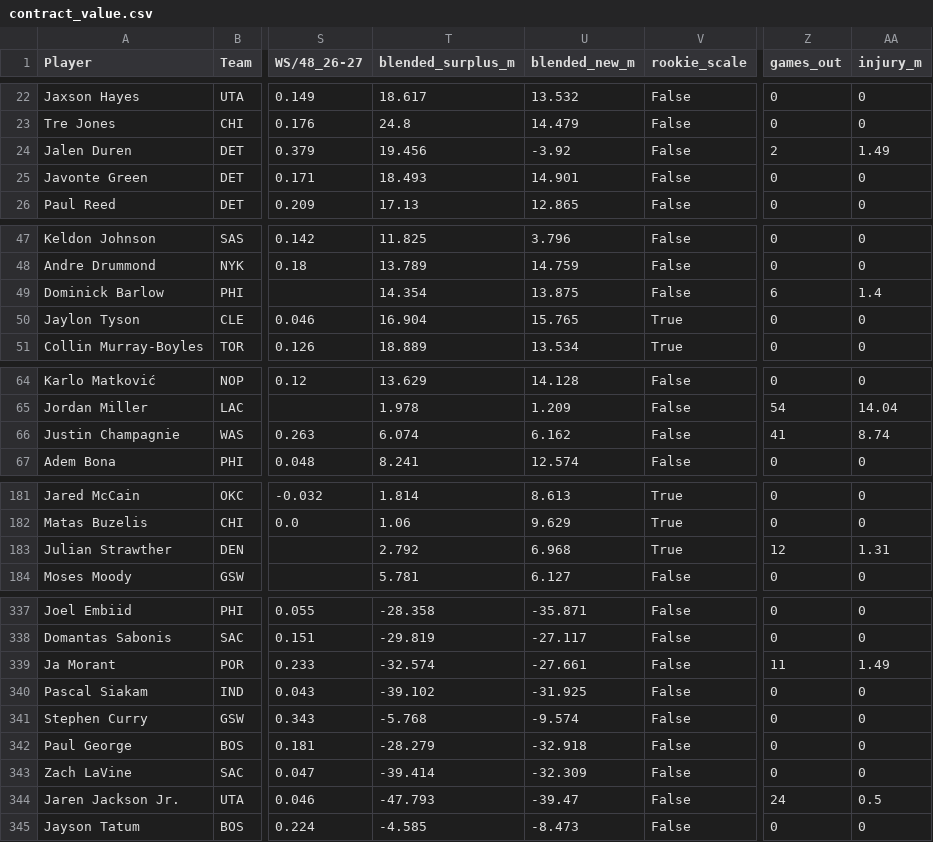
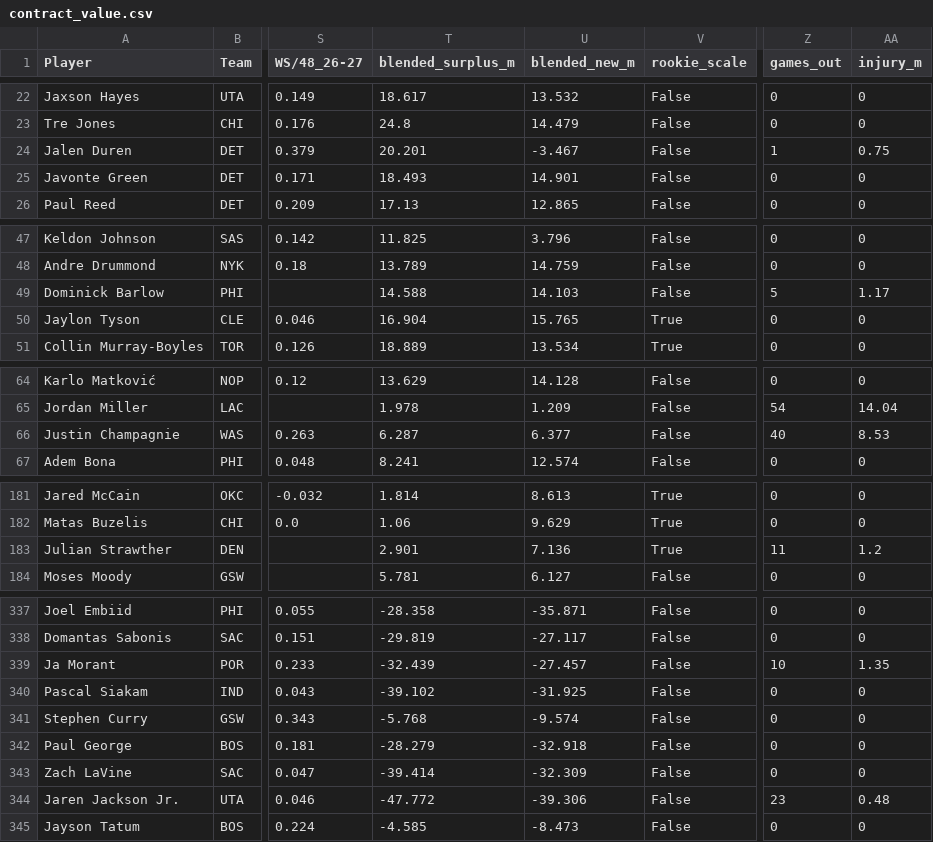
Before and after one commit to sreekeyyunni/nba-ledger-se, a CSV file: data/contract_value.csv, drawn as a sheet; only a part is shown, gaps mark what is left out; the diff covers the shown part only; the diff names each change by its address in the sheet, - before the commit and + after, or states it on an @@ line.

```diff
--- a/data/contract_value.csv
+++ b/data/contract_value.csv
-T24 (blended_surplus_m): 19.456
+T24 (blended_surplus_m): 20.201
-U24 (blended_new_m): -3.92
+U24 (blended_new_m): -3.467
-Z24 (games_out): 2
+Z24 (games_out): 1
-AA24 (injury_m): 1.49
+AA24 (injury_m): 0.75
-T49 (blended_surplus_m): 14.354
+T49 (blended_surplus_m): 14.588
-U49 (blended_new_m): 13.875
+U49 (blended_new_m): 14.103
-Z49 (games_out): 6
+Z49 (games_out): 5
-AA49 (injury_m): 1.4
+AA49 (injury_m): 1.17
-T66 (blended_surplus_m): 6.074
+T66 (blended_surplus_m): 6.287
-U66 (blended_new_m): 6.162
+U66 (blended_new_m): 6.377
-Z66 (games_out): 41
+Z66 (games_out): 40
-AA66 (injury_m): 8.74
+AA66 (injury_m): 8.53
-T183 (blended_surplus_m): 2.792
+T183 (blended_surplus_m): 2.901
-U183 (blended_new_m): 6.968
+U183 (blended_new_m): 7.136
-Z183 (games_out): 12
+Z183 (games_out): 11
-AA183 (injury_m): 1.31
+AA183 (injury_m): 1.2
-T339 (blended_surplus_m): -32.574
+T339 (blended_surplus_m): -32.439
-U339 (blended_new_m): -27.661
+U339 (blended_new_m): -27.457
-Z339 (games_out): 11
+Z339 (games_out): 10
-AA339 (injury_m): 1.49
+AA339 (injury_m): 1.35
-T344 (blended_surplus_m): -47.793
+T344 (blended_surplus_m): -47.772
-U344 (blended_new_m): -39.47
+U344 (blended_new_m): -39.306
-Z344 (games_out): 24
+Z344 (games_out): 23
-AA344 (injury_m): 0.5
+AA344 (injury_m): 0.48
```
Also changed, not shown: 16 edited cells elsewhere in this file, data/predictions.csv, data/team_power.csv, 6 other files.
